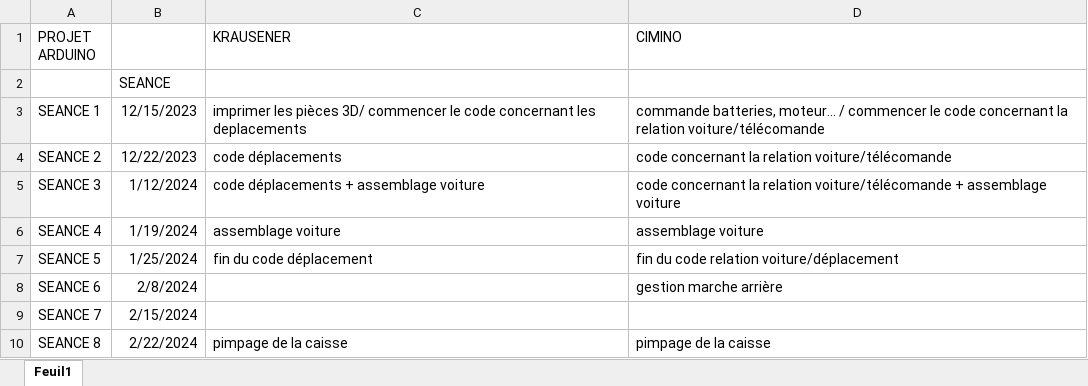
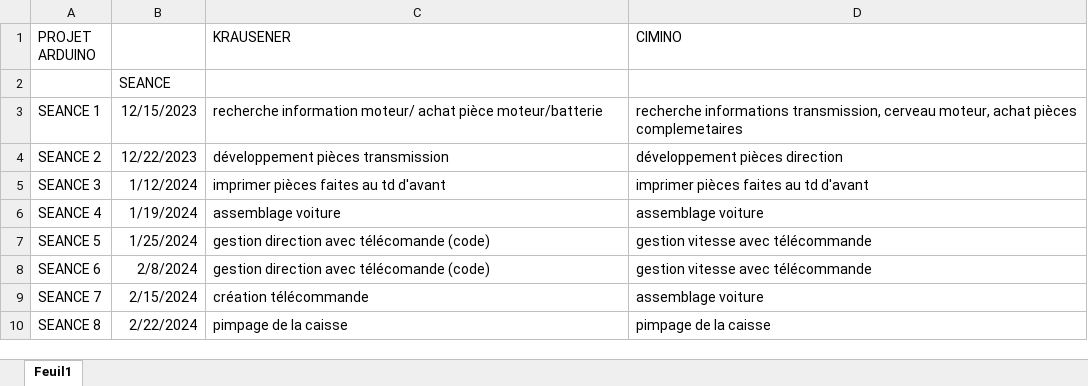
Before and after one commit to alexKrsn1234/Cimino-Krausener-PEIP2-ARDUINO-PROJECT-, an Excel workbook: documentation/PLANNING.xlsx, sheet Feuil1, drawn as a sheet; values as stored, in another font and other column widths than the file's, no borders; the diff names each change by its address in the sheet, - before the commit and + after, or states it on an @@ line.

Commit message:
rapport séance 1 krausener

```diff
--- a/documentation/PLANNING.xlsx (sheet Feuil1)
+++ b/documentation/PLANNING.xlsx (sheet Feuil1)
-C3 (KRAUSENER): imprimer les pièces 3D/ commencer le code concernant les deplacements
+C3 (KRAUSENER): recherche information moteur/ achat pièce moteur/batterie
-D3 (CIMINO): commande batteries, moteur... / commencer le code concernant la relation voiture/télécomande
+D3 (CIMINO): recherche informations transmission, cerveau moteur, achat pièces complemetaires
-C4 (KRAUSENER): code déplacements
+C4 (KRAUSENER): développement pièces transmission
-D4 (CIMINO): code concernant la relation voiture/télécomande
+D4 (CIMINO): développement pièces direction
-C5 (KRAUSENER): code déplacements + assemblage voiture
+C5 (KRAUSENER): imprimer pièces faites au td d'avant
-D5 (CIMINO): code concernant la relation voiture/télécomande + assemblage voiture
+D5 (CIMINO): imprimer pièces faites au td d'avant
-C7 (KRAUSENER): fin du code déplacement
+C7 (KRAUSENER): gestion direction avec télécomande (code)
-D7 (CIMINO): fin du code relation voiture/déplacement
+D7 (CIMINO): gestion vitesse avec télécommande
-C8 (KRAUSENER): (empty)
+C8 (KRAUSENER): gestion direction avec télécomande (code)
-D8 (CIMINO): gestion marche arrière
+D8 (CIMINO): gestion vitesse avec télécommande
-C9 (KRAUSENER): (empty)
+C9 (KRAUSENER): création télécommande
-D9 (CIMINO): (empty)
+D9 (CIMINO): assemblage voiture
```
Also changed, not shown: 4 other files.
